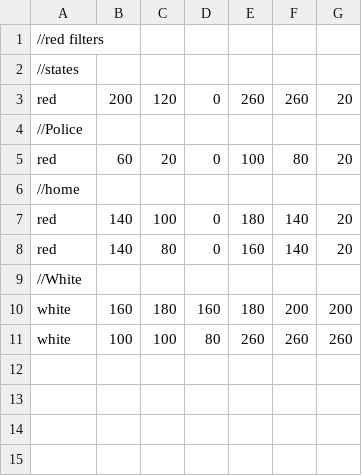
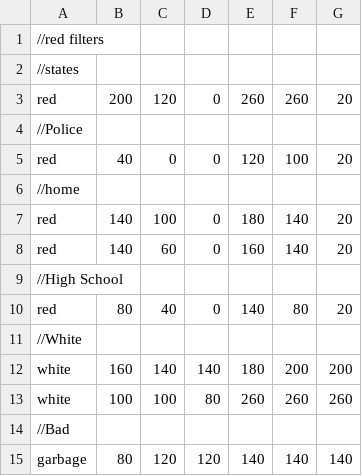
Before and after one commit to TOWR5291/2018-2019_ROVER_RUCKUS, a CSV file: Sequences/HSVFilters.csv, drawn as a sheet.

```diff
--- a/Sequences/HSVFilters.csv
+++ b/Sequences/HSVFilters.csv
@@ -4,8 +4,12 @@ red,200,120,0,260,260,20
 //Police
-red,60,20,0,100,80,20
+red,40,0,0,120,100,20
 //home
 red,140,100,0,180,140,20
-red,140,80,0,160,140,20
+red,140,60,0,160,140,20
+//High School
+red,80,40,0,140,80,20
 //White
-white,160,180,160,180,200,200
+white,160,140,140,180,200,200
 white,100,100,80,260,260,260
+//Bad
+garbage,80,120,120,140,140,140
```
Also changed, not shown: Sequences/5291RedLeftRoverRuckus.csv, Sequences/5291RedRightRoverRuckus.csv, 5 other files.
